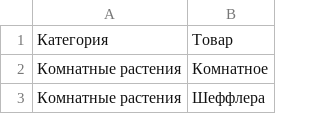
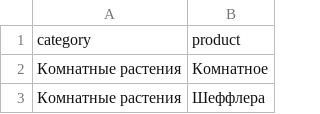
Before and after one commit to Valeriya-Kruglova/data-frames, a CSV file: Categories.csv, drawn as a sheet; only a part is shown.

Commit message:
renamed titles

```diff
--- a/Categories.csv
+++ b/Categories.csv
@@ -1,2 +1,2 @@
-Категория,Товар
+category,product
 Комнатные растения,Комнатное
```
